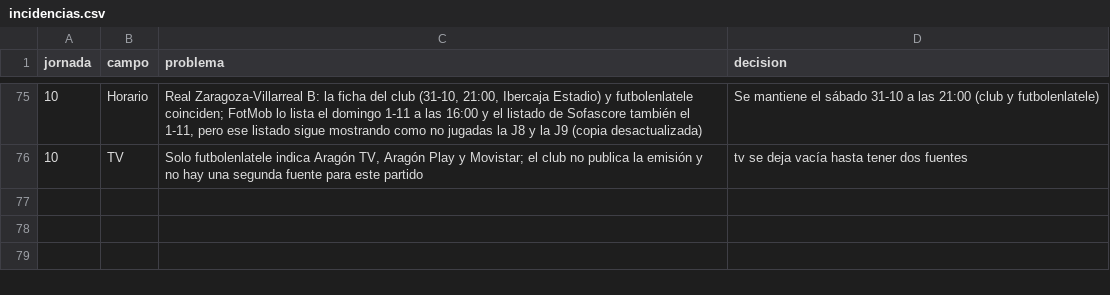
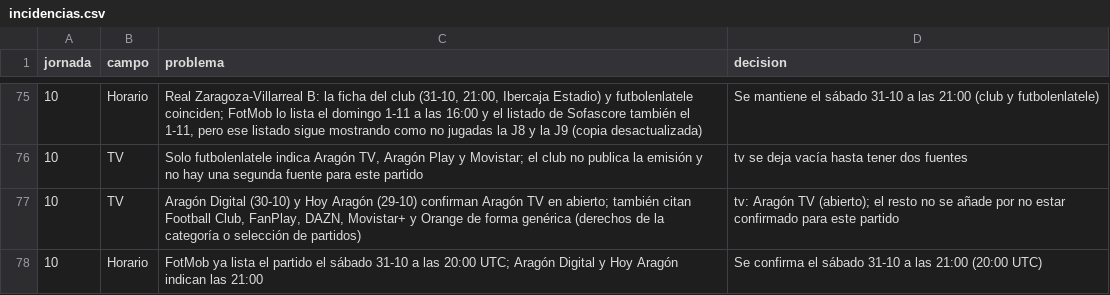
Before and after one commit to lineadepase/lineadepase.github.io, a CSV file: analisis/real-zaragoza/datos/entrada/incidencias.csv, drawn as a sheet; only a part is shown, gaps mark what is left out.

Commit message:
TV y horario confirmados del Real Zaragoza-Villarreal B (J10)

```diff
--- a/analisis/real-zaragoza/datos/entrada/incidencias.csv
+++ b/analisis/real-zaragoza/datos/entrada/incidencias.csv
@@ -76 +76,3 @@ jornada,campo,problema,decision
 10,TV,"Solo futbolenlatele indica Aragón TV, Aragón Play y Movistar; el club no publica la emisión y no hay una segunda fuente para este partido","tv se deja vacía hasta tener dos fuentes"
+10,TV,"Aragón Digital (30-10) y Hoy Aragón (29-10) confirman Aragón TV en abierto; también citan Football Club, FanPlay, DAZN, Movistar+ y Orange de forma genérica (derechos de la categoría o selección de partidos)","tv: Aragón TV (abierto); el resto no se añade por no estar confirmado para este partido"
+10,Horario,"FotMob ya lista el partido el sábado 31-10 a las 20:00 UTC; Aragón Digital y Hoy Aragón indican las 21:00","Se confirma el sábado 31-10 a las 21:00 (20:00 UTC)"
```
Also changed, not shown: 1 other file.
